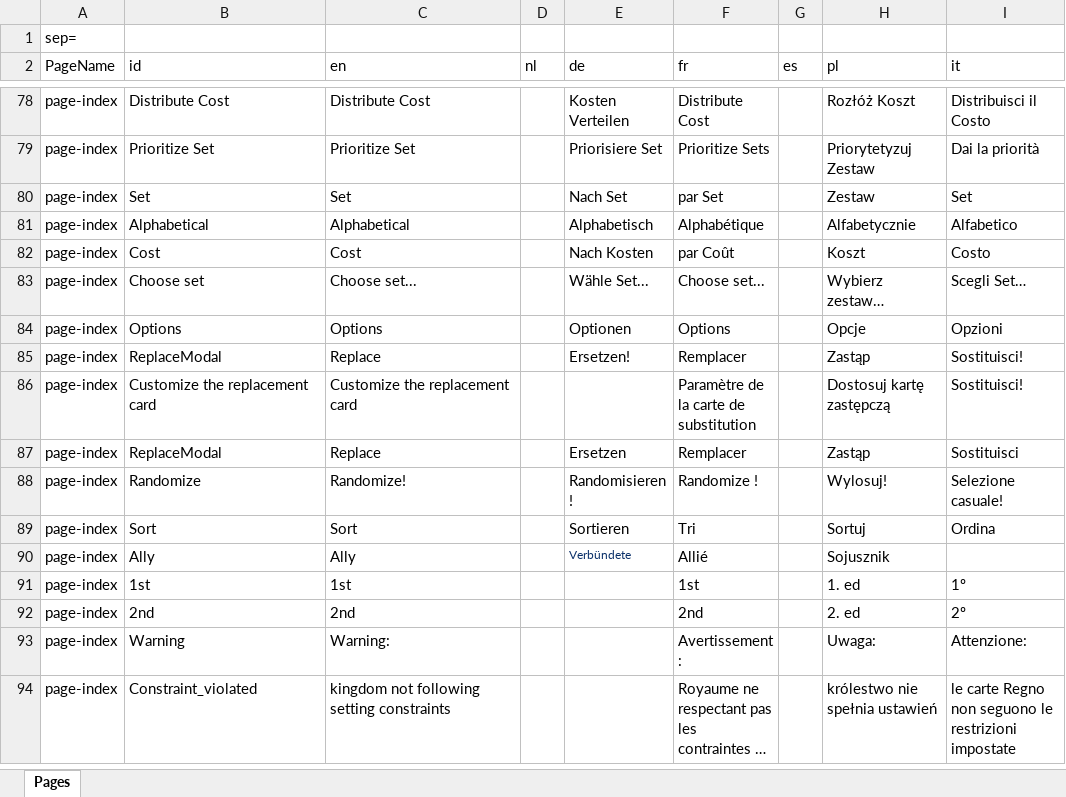
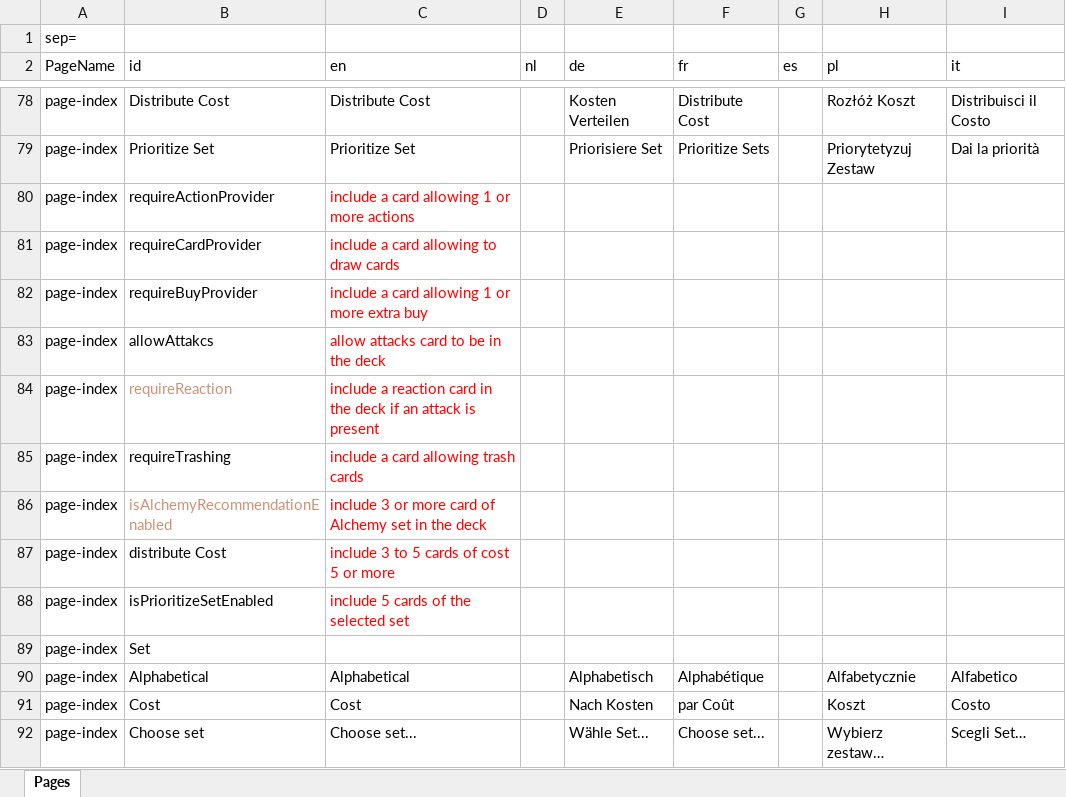
Before and after one commit to gillesgros/Vite-KingdomCreator-New, an Excel workbook: process/resources/Pages.xlsx, sheet Pages, drawn as a sheet; only a part is shown, gaps mark what is left out; the shorter side is filled out with more unchanged rows; long unchanged cells end in …; values as stored, in another font and other column widths than the file's, no borders; addresses are those after the commit; the diff names each change by its address in the sheet, - before the commit and + after, or states it on an @@ line.

```diff
--- a/process/resources/Pages.xlsx (sheet Pages)
+++ b/process/resources/Pages.xlsx (sheet Pages)
+row 80: page-index | requireActionProvider | include a card allowing 1 or more actions
+row 81: page-index | requireCardProvider | include a card allowing to draw cards
+row 82: page-index | requireBuyProvider | include a card allowing 1 or more extra buy
+row 83: page-index | allowAttakcs | allow attacks card to be in the deck
+row 84: page-index | requireReaction | include a reaction card in the deck if an attack is present
+row 85: page-index | requireTrashing | include a card allowing trash cards
+row 86: page-index | isAlchemyRecommendationEnabled | include 3 or more card of Alchemy set in the deck
+row 87: page-index | distribute Cost | include 3 to 5 cards of cost 5 or more
+row 88: page-index | isPrioritizeSetEnabled | include 5 cards of the selected set
-C89 (en): Set
+C89 (en): (empty)
-E89 (de): Nach Set
+E89 (de): (empty)
-F89 (fr): par Set
+F89 (fr): (empty)
-H89 (pl): Zestaw
+H89 (pl): (empty)
-I89 (it): Set
+I89 (it): (empty)
```
Also changed, not shown: 12 other files.
